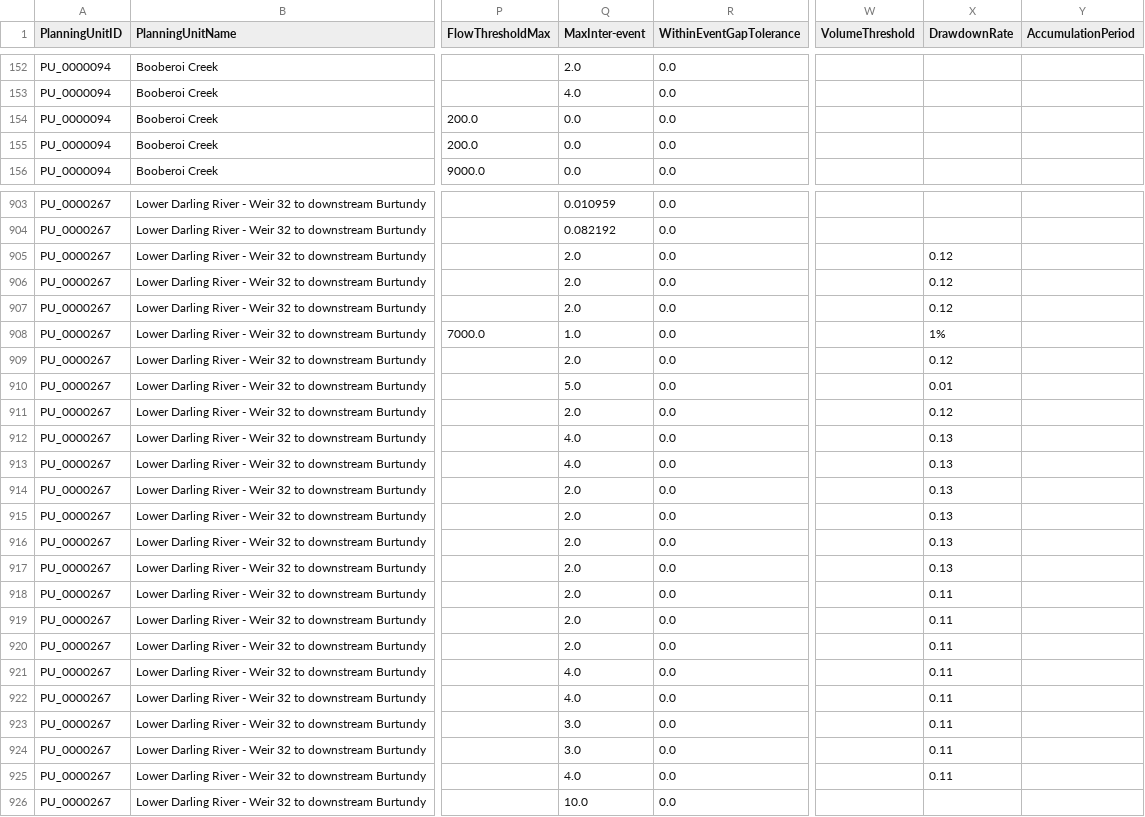
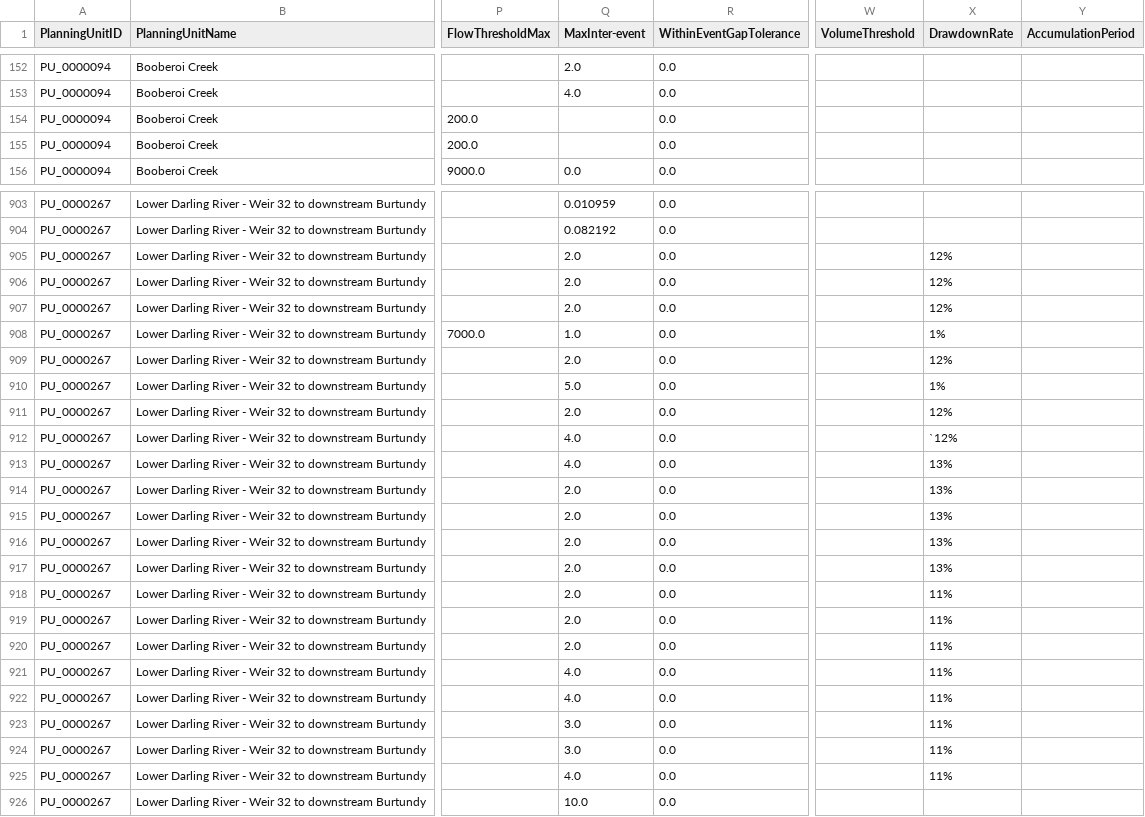
Before and after one commit to MDBAuth/EWR_tool, a CSV file: py_ewr/parameter_metadata/parameter_sheet.csv, drawn as a sheet; only a part is shown, gaps mark what is left out; the diff covers the shown part only; the diff names each change by its address in the sheet, - before the commit and + after, or states it on an @@ line.

```diff
--- a/py_ewr/parameter_metadata/parameter_sheet.csv
+++ b/py_ewr/parameter_metadata/parameter_sheet.csv
-Q154:Q155 (MaxInter-event): 0.0
+Q154:Q155 (MaxInter-event): (empty)
-X905:X907 (DrawdownRate): 0.12
+X905:X907 (DrawdownRate): 12%
-X909 (DrawdownRate): 0.12
+X909 (DrawdownRate): 12%
-X910 (DrawdownRate): 0.01
+X910 (DrawdownRate): 1%
-X911 (DrawdownRate): 0.12
+X911 (DrawdownRate): 12%
-X912 (DrawdownRate): 0.13
+X912 (DrawdownRate): `12%
-X913:X917 (DrawdownRate): 0.13
+X913:X917 (DrawdownRate): 13%
-X918:X925 (DrawdownRate): 0.11
+X918:X925 (DrawdownRate): 11%
```
Also changed, not shown: 143 edited cells elsewhere in this file.
